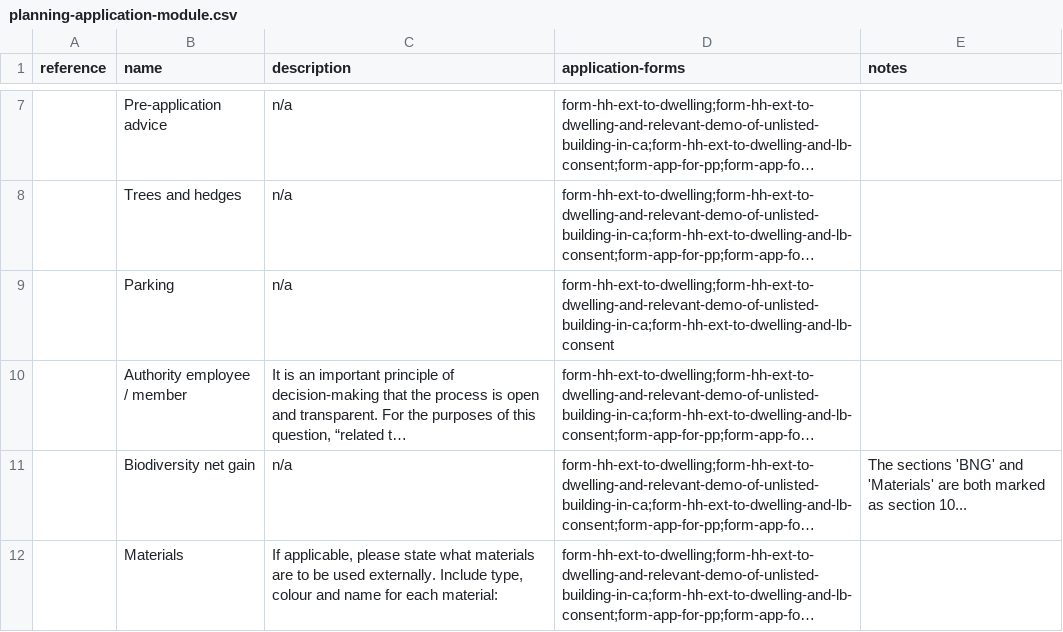
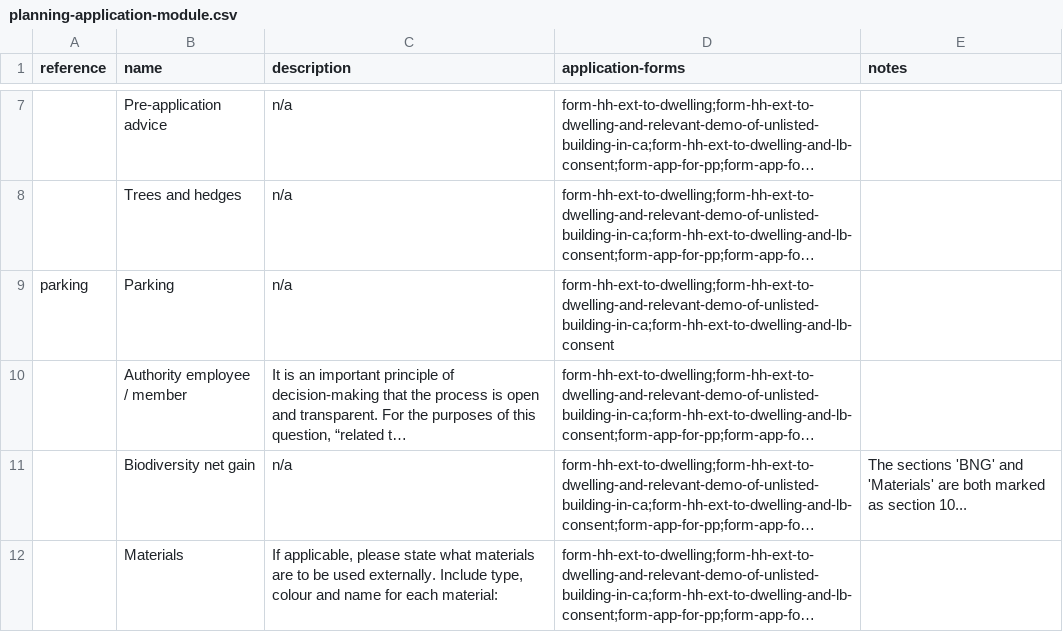
Before and after one commit to digital-land/planning-application-data-specification, a CSV file: data/planning-application-module.csv, drawn as a sheet; only a part is shown, gaps mark what is left out; long unchanged cells end in …; the diff names each change by its address in the sheet, - before the commit and + after, or states it on an @@ line.

Commit message:
add first 2 modules to hh applications

```diff
--- a/data/planning-application-module.csv
+++ b/data/planning-application-module.csv
-A9 (reference): (empty)
+A9 (reference): parking
```
Also changed, not shown: 1 other file.
